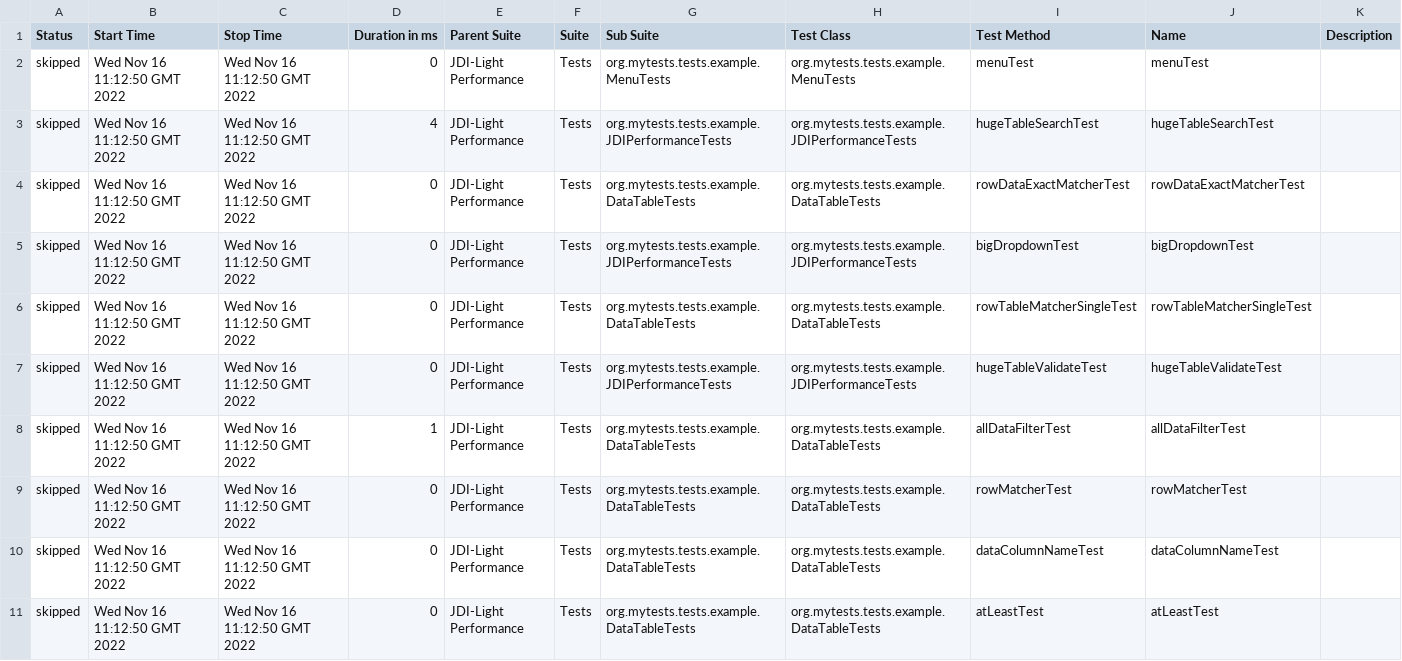
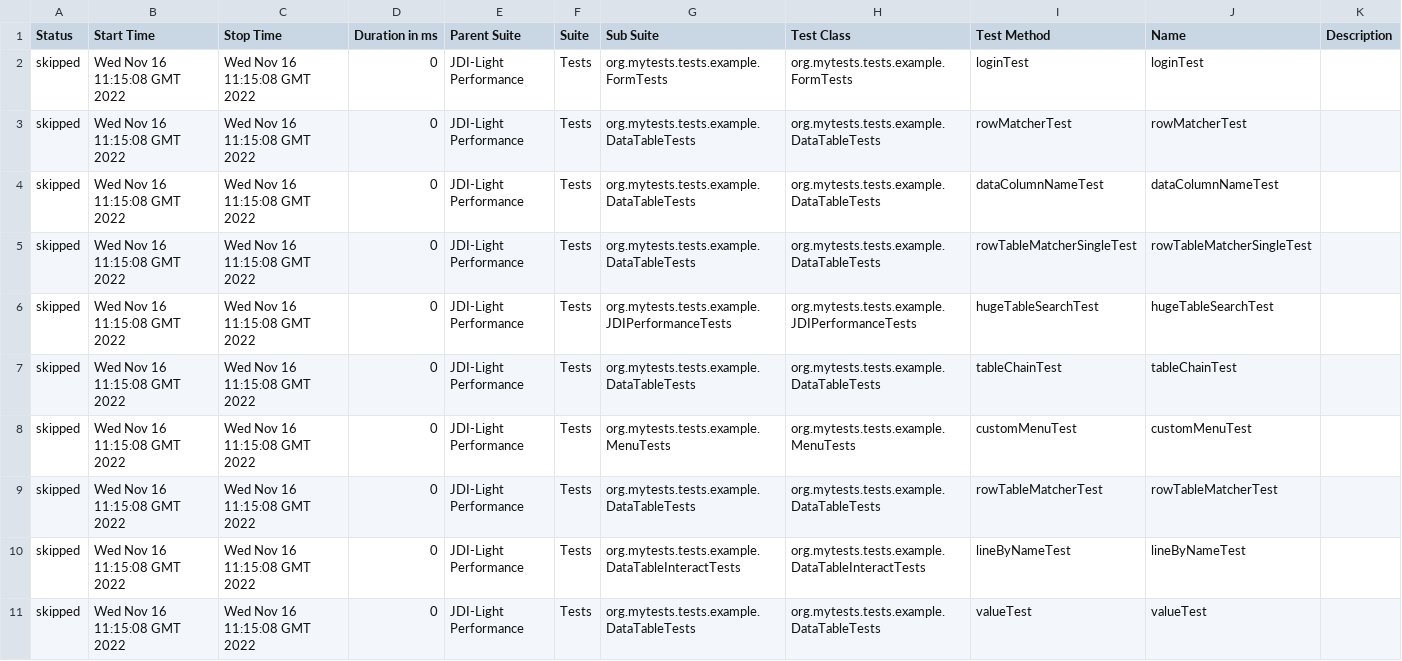
Before and after one commit to jdi-templates/jdi-light-browserstack, a CSV file: 13/data/suites.csv, drawn as a sheet; only a part is shown; the diff covers the shown part only.

```diff
--- a/13/data/suites.csv
+++ b/13/data/suites.csv
@@ -1,11 +1,11 @@
 "Status","Start Time","Stop Time","Duration in ms","Parent Suite","Suite","Sub Suite","Test Class","Test Method","Name","Description"
-"skipped","Wed Nov 16 11:12:50 GMT 2022","Wed Nov 16 11:12:50 GMT 2022","0","JDI-Light Performance","Tests","org.mytests.tests.example.MenuTests","org.mytests.tests.example.MenuTests","menuTest","menuTest",""
-"skipped","Wed Nov 16 11:12:50 GMT 2022","Wed Nov 16 11:12:50 GMT 2022","4","JDI-Light Performance","Tests","org.mytests.tests.example.JDIPerformanceTests","org.mytests.tests.example.JDIPerformanceTests","hugeTableSearchTest","hugeTableSearchTest",""
-"skipped","Wed Nov 16 11:12:50 GMT 2022","Wed Nov 16 11:12:50 GMT 2022","0","JDI-Light Performance","Tests","org.mytests.tests.example.DataTableTests","org.mytests.tests.example.DataTableTests","rowDataExactMatcherTest","rowDataExactMatcherTest",""
-"skipped","Wed Nov 16 11:12:50 GMT 2022","Wed Nov 16 11:12:50 GMT 2022","0","JDI-Light Performance","Tests","org.mytests.tests.example.JDIPerformanceTests","org.mytests.tests.example.JDIPerformanceTests","bigDropdownTest","bigDropdownTest",""
-"skipped","Wed Nov 16 11:12:50 GMT 2022","Wed Nov 16 11:12:50 GMT 2022","0","JDI-Light Performance","Tests","org.mytests.tests.example.DataTableTests","org.mytests.tests.example.DataTableTests","rowTableMatcherSingleTest","rowTableMatcherSingleTest",""
-"skipped","Wed Nov 16 11:12:50 GMT 2022","Wed Nov 16 11:12:50 GMT 2022","0","JDI-Light Performance","Tests","org.mytests.tests.example.JDIPerformanceTests","org.mytests.tests.example.JDIPerformanceTests","hugeTableValidateTest","hugeTableValidateTest",""
-"skipped","Wed Nov 16 11:12:50 GMT 2022","Wed Nov 16 11:12:50 GMT 2022","1","JDI-Light Performance","Tests","org.mytests.tests.example.DataTableTests","org.mytests.tests.example.DataTableTests","allDataFilterTest","allDataFilterTest",""
-"skipped","Wed Nov 16 11:12:50 GMT 2022","Wed Nov 16 11:12:50 GMT 2022","0","JDI-Light Performance","Tests","org.mytests.tests.example.DataTableTests","org.mytests.tests.example.DataTableTests","rowMatcherTest","rowMatcherTest",""
-"skipped","Wed Nov 16 11:12:50 GMT 2022","Wed Nov 16 11:12:50 GMT 2022","0","JDI-Light Performance","Tests","org.mytests.tests.example.DataTableTests","org.mytests.tests.example.DataTableTests","dataColumnNameTest","dataColumnNameTest",""
-"skipped","Wed Nov 16 11:12:50 GMT 2022","Wed Nov 16 11:12:50 GMT 2022","0","JDI-Light Performance","Tests","org.mytests.tests.example.DataTableTests","org.mytests.tests.example.DataTableTests","atLeastTest","atLeastTest",""
+"skipped","Wed Nov 16 11:15:08 GMT 2022","Wed Nov 16 11:15:08 GMT 2022","0","JDI-Light Performance","Tests","org.mytests.tests.example.FormTests","org.mytests.tests.example.FormTests","loginTest","loginTest",""
+"skipped","Wed Nov 16 11:15:08 GMT 2022","Wed Nov 16 11:15:08 GMT 2022","0","JDI-Light Performance","Tests","org.mytests.tests.example.DataTableTests","org.mytests.tests.example.DataTableTests","rowMatcherTest","rowMatcherTest",""
+"skipped","Wed Nov 16 11:15:08 GMT 2022","Wed Nov 16 11:15:08 GMT 2022","0","JDI-Light Performance","Tests","org.mytests.tests.example.DataTableTests","org.mytests.tests.example.DataTableTests","dataColumnNameTest","dataColumnNameTest",""
+"skipped","Wed Nov 16 11:15:08 GMT 2022","Wed Nov 16 11:15:08 GMT 2022","0","JDI-Light Performance","Tests","org.mytests.tests.example.DataTableTests","org.mytests.tests.example.DataTableTests","rowTableMatcherSingleTest","rowTableMatcherSingleTest",""
+"skipped","Wed Nov 16 11:15:08 GMT 2022","Wed Nov 16 11:15:08 GMT 2022","0","JDI-Light Performance","Tests","org.mytests.tests.example.JDIPerformanceTests","org.mytests.tests.example.JDIPerformanceTests","hugeTableSearchTest","hugeTableSearchTest",""
+"skipped","Wed Nov 16 11:15:08 GMT 2022","Wed Nov 16 11:15:08 GMT 2022","0","JDI-Light Performance","Tests","org.mytests.tests.example.DataTableTests","org.mytests.tests.example.DataTableTests","tableChainTest","tableChainTest",""
+"skipped","Wed Nov 16 11:15:08 GMT 2022","Wed Nov 16 11:15:08 GMT 2022","0","JDI-Light Performance","Tests","org.mytests.tests.example.MenuTests","org.mytests.tests.example.MenuTests","customMenuTest","customMenuTest",""
+"skipped","Wed Nov 16 11:15:08 GMT 2022","Wed Nov 16 11:15:08 GMT 2022","0","JDI-Light Performance","Tests","org.mytests.tests.example.DataTableTests","org.mytests.tests.example.DataTableTests","rowTableMatcherTest","rowTableMatcherTest",""
+"skipped","Wed Nov 16 11:15:08 GMT 2022","Wed Nov 16 11:15:08 GMT 2022","0","JDI-Light Performance","Tests","org.mytests.tests.example.DataTableInteractTests","org.mytests.tests.example.DataTableInteractTests","lineByNameTest","lineByNameTest",""
+"skipped","Wed Nov 16 11:15:08 GMT 2022","Wed Nov 16 11:15:08 GMT 2022","0","JDI-Light Performance","Tests","org.mytests.tests.example.DataTableTests","org.mytests.tests.example.DataTableTests","valueTest","valueTest",""
```
Also changed, not shown: 1 added row, 1 removed row and 114 edited cells elsewhere in this file, 58 other files.
